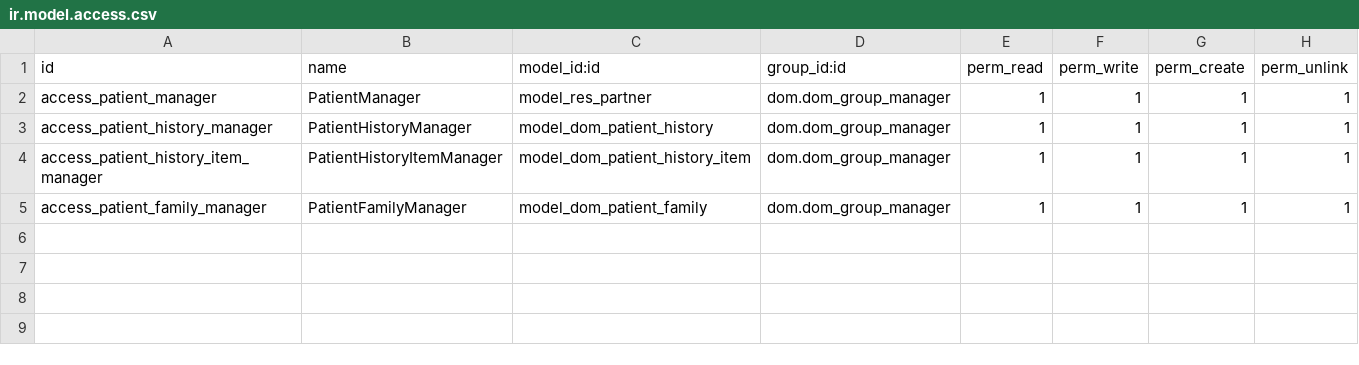
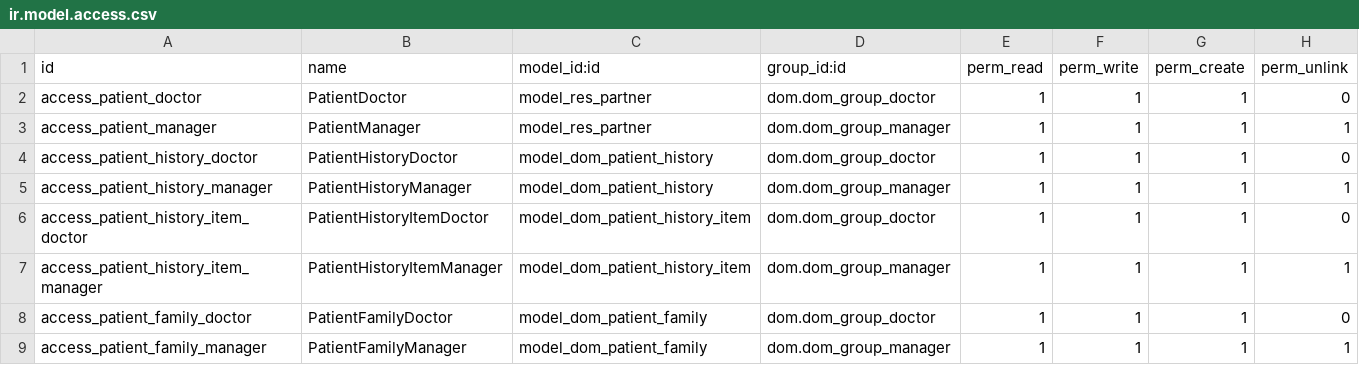
Before and after one commit to javibits/dom, a CSV file: dom/security/ir.model.access.csv, drawn as a sheet.

Commit message:
Add 'Doctor' group. Will have all permissions except delete for all dom models

```diff
--- a/dom/security/ir.model.access.csv
+++ b/dom/security/ir.model.access.csv
@@ -1,5 +1,9 @@
 id,name,model_id:id,group_id:id,perm_read,perm_write,perm_create,perm_unlink
+access_patient_doctor,PatientDoctor,model_res_partner,dom.dom_group_doctor,1,1,1,0
 access_patient_manager,PatientManager,model_res_partner,dom.dom_group_manager,1,1,1,1
+access_patient_history_doctor,PatientHistoryDoctor,model_dom_patient_history,dom.dom_group_doctor,1,1,1,0
 access_patient_history_manager,PatientHistoryManager,model_dom_patient_history,dom.dom_group_manager,1,1,1,1
+access_patient_history_item_doctor,PatientHistoryItemDoctor,model_dom_patient_history_item,dom.dom_group_doctor,1,1,1,0
 access_patient_history_item_manager,PatientHistoryItemManager,model_dom_patient_history_item,dom.dom_group_manager,1,1,1,1
+access_patient_family_doctor,PatientFamilyDoctor,model_dom_patient_family,dom.dom_group_doctor,1,1,1,0
 access_patient_family_manager,PatientFamilyManager,model_dom_patient_family,dom.dom_group_manager,1,1,1,1
```
Also changed, not shown: 1 other file.
